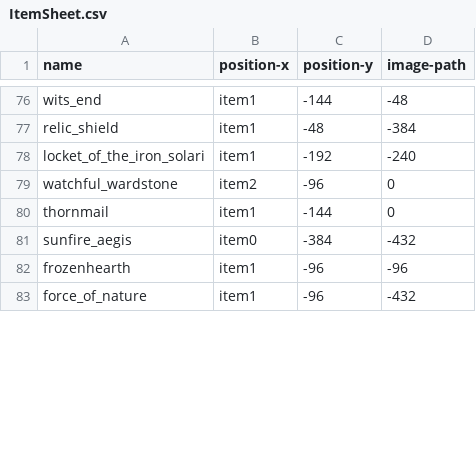
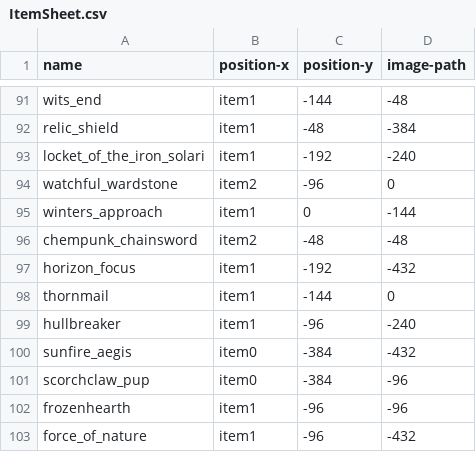
Before and after one commit to Trup10ka/JLB-JavaLeagueBuilds, a CSV file: src/main/resources/ItemSheet.csv, drawn as a sheet; only a part is shown, gaps mark what is left out; the diff covers the shown part only.

Commit message:
Several items added to ItemSheet.csv and Sivir image updated

```diff
--- a/src/main/resources/ItemSheet.csv
+++ b/src/main/resources/ItemSheet.csv
@@ -79,4 +94,9 @@ locket_of_the_iron_solari;item1;-192;-240
 watchful_wardstone;item2;-96;0
+winters_approach;item1;0;-144
+chempunk_chainsword;item2;-48;-48
+horizon_focus;item1;-192;-432
 thornmail;item1;-144;0
+hullbreaker;item1;-96;-240
 sunfire_aegis;item0;-384;-432
+scorchclaw_pup;item0;-384;-96
 frozenhearth;item1;-96;-96
```
Also changed, not shown: 18 added rows, 1 removed row and 8 edited cells elsewhere in this file, 1 other file.
